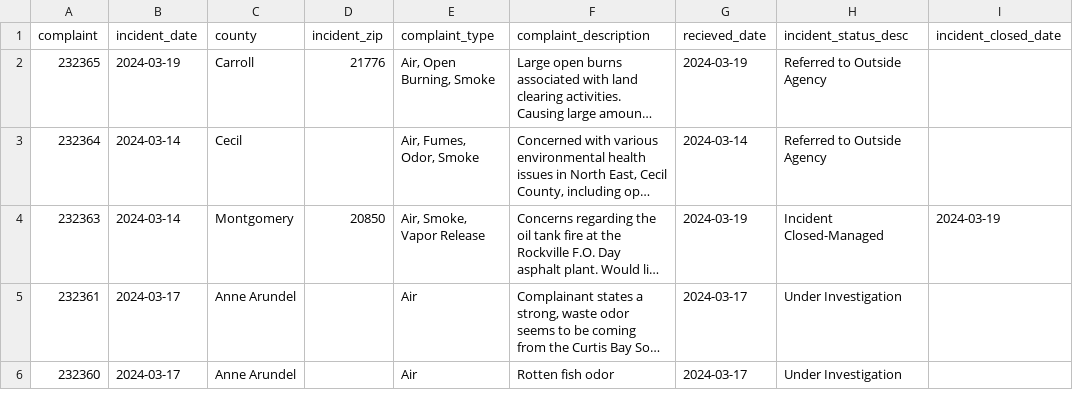
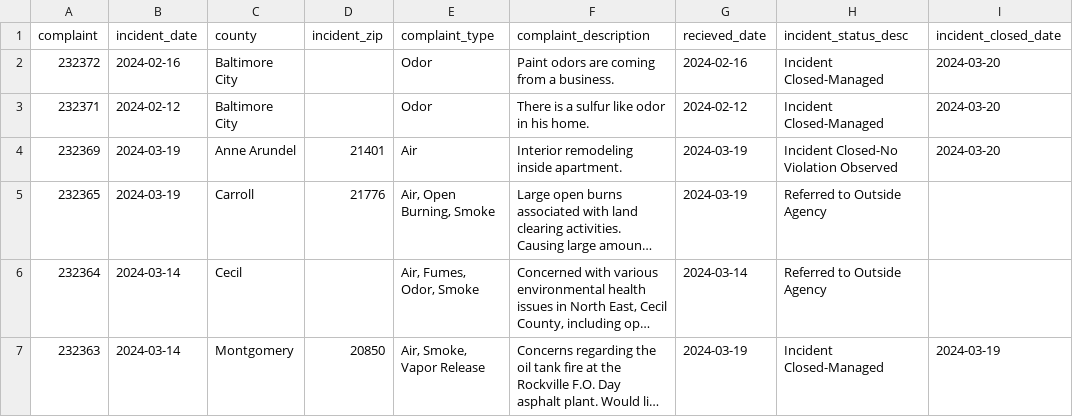
Before and after one commit to EthanNelson/NICAR24-pipeline, a CSV file: exported_data/all_complaints.csv, drawn as a sheet; only a part is shown; the shorter side is filled out with more unchanged rows; long unchanged cells end in …; the diff names each change by its address in the sheet, - before the commit and + after, or states it on an @@ line.

```diff
--- a/exported_data/all_complaints.csv
+++ b/exported_data/all_complaints.csv
+row 2: 232372 | 2024-02-16 | Baltimore City |  | Odor | Paint odors are coming from a business. | 2024-02-16 | Incident Closed-Managed | 2024-03-20
+row 3: 232371 | 2024-02-12 | Baltimore City |  | Odor | There is a sulfur like odor in his home. | 2024-02-12 | Incident Closed-Managed | 2024-03-20
+row 4: 232369 | 2024-03-19 | Anne Arundel | 21401 | Air | Interior remodeling inside apartment. | 2024-03-19 | Incident Closed-No Violation Observed | 2024-03-20
```
Also changed, not shown: exported_data/complaint_typef_frequency.csv, exported_data/county_frequency.csv, 2 other files.
